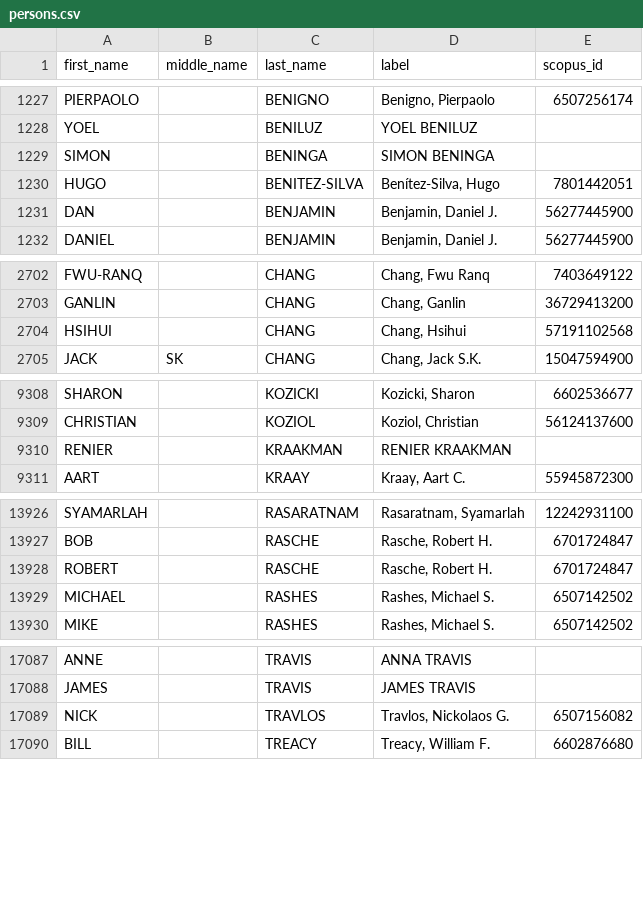
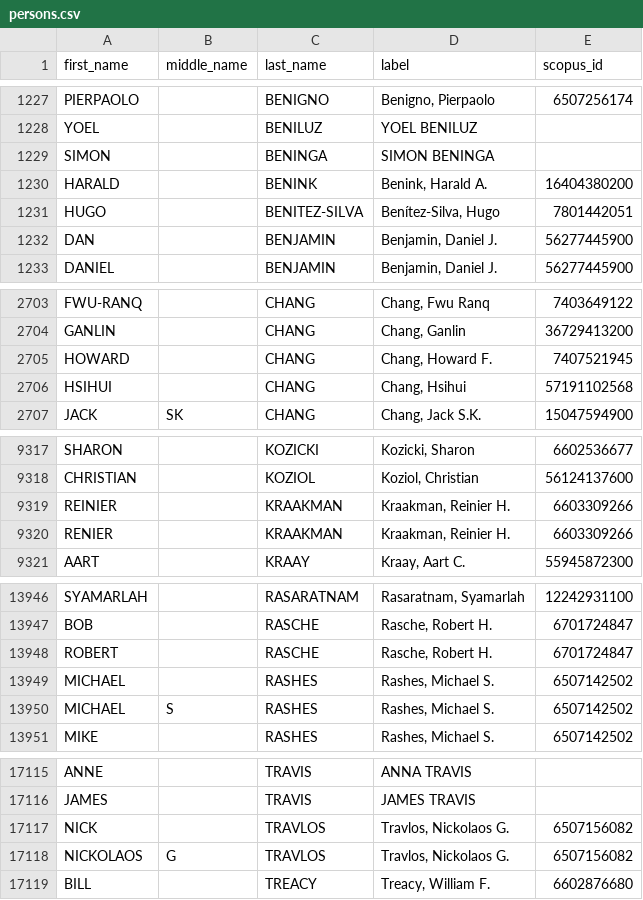
Before and after one commit to Michael-E-Rose/CoFE, a CSV file: data/persons.csv, drawn as a sheet; only a part is shown, gaps mark what is left out; the diff covers the shown part only.

```diff
--- a/data/persons.csv
+++ b/data/persons.csv
@@ -1229,2 +1229,3 @@ YOEL,,BENILUZ,YOEL BENILUZ,
 SIMON,,BENINGA,SIMON BENINGA,
+HARALD,,BENINK,"Benink, Harald A.",16404380200
 HUGO,,BENITEZ-SILVA,"Benítez-Silva, Hugo",7801442051
@@ -2703,2 +2704,3 @@ FWU-RANQ,,CHANG,"Chang, Fwu Ranq",7403649122
 GANLIN,,CHANG,"Chang, Ganlin",36729413200
+HOWARD,,CHANG,"Chang, Howard F.",7407521945
 HSIHUI,,CHANG,"Chang, Hsihui",57191102568
@@ -9309,3 +9318,4 @@ SHARON,,KOZICKI,"Kozicki, Sharon",6602536677
 CHRISTIAN,,KOZIOL,"Koziol, Christian",56124137600
-RENIER,,KRAAKMAN,RENIER KRAAKMAN,
+REINIER,,KRAAKMAN,"Kraakman, Reinier H.",6603309266
+RENIER,,KRAAKMAN,"Kraakman, Reinier H.",6603309266
 AART,,KRAAY,"Kraay, Aart C.",55945872300
@@ -13929,2 +13949,3 @@ ROBERT,,RASCHE,"Rasche, Robert H.",6701724847
 MICHAEL,,RASHES,"Rashes, Michael S.",6507142502
+MICHAEL,S,RASHES,"Rashes, Michael S.",6507142502
 MIKE,,RASHES,"Rashes, Michael S.",6507142502
@@ -17089,2 +17117,3 @@ JAMES,,TRAVIS,JAMES TRAVIS,
 NICK,,TRAVLOS,"Travlos, Nickolaos G.",6507156082
+NICKOLAOS,G,TRAVLOS,"Travlos, Nickolaos G.",6507156082
 BILL,,TREACY,"Treacy, William F.",6602876680
```
Also changed, not shown: 26 added rows elsewhere in this file, data/institutions.csv, 9 other files.
